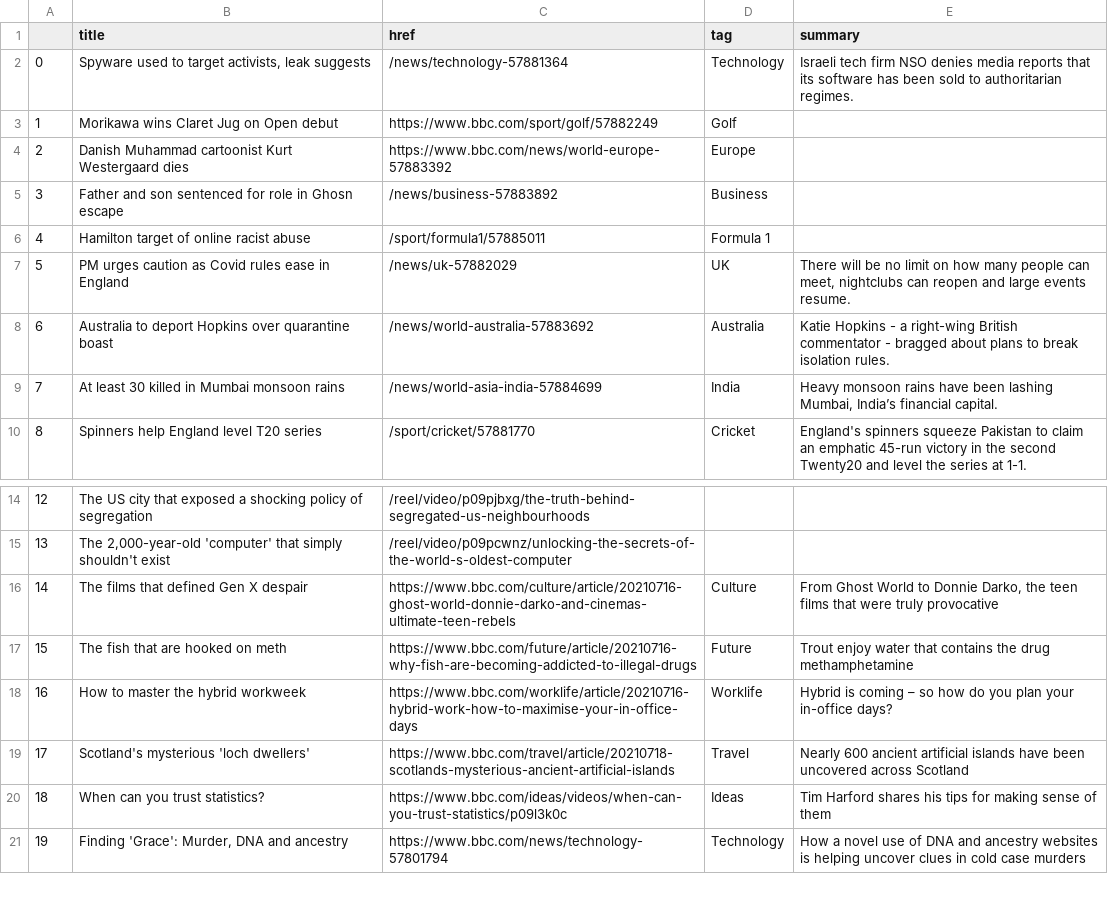
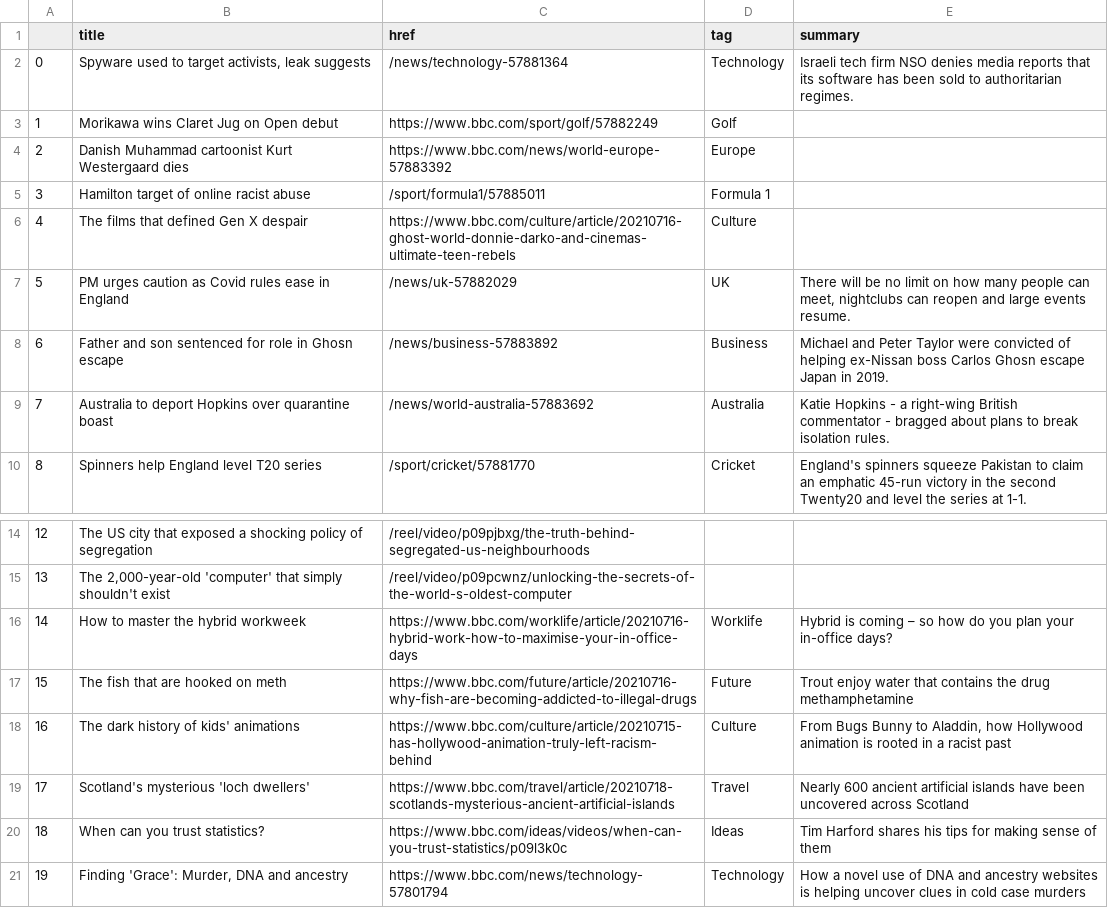
Before and after one commit to ichinichichi/automatic-scraper, a CSV file: bbc-headlines.csv, drawn as a sheet; only a part is shown, gaps mark what is left out; removed rows and columns are numbered as before the commit, all else as after; the diff names each change by its address in the sheet, - before the commit and + after, or states it on an @@ line.

```diff
--- a/bbc-headlines.csv
+++ b/bbc-headlines.csv
-row 5: 3 | Father and son sentenced for role in Ghosn escape | /news/business-57883892 | Business
@@ column A renumbered between rows 5 and 9 @@
+row 6: 4 | The films that defined Gen X despair | https://www.bbc.com/culture/article/20210716-ghost-world-donnie-darko-and-cinemas-ultimate-teen-rebels | Culture
+row 8: 6 | Father and son sentenced for role in Ghosn escape | /news/business-57883892 | Business | Michael and Peter Taylor were convicted of helping ex-Nissan boss Carlos Ghosn escape Japan in 2019.
-row 9: 7 | At least 30 killed in Mumbai monsoon rains | /news/world-asia-india-57884699 | India | Heavy monsoon rains have been lashing Mumbai, India’s financial capital.
-row 16: 14 | The films that defined Gen X despair | https://www.bbc.com/culture/article/20210716-ghost-world-donnie-darko-and-cinemas-ultimate-teen-rebels | Culture | From Ghost World to Donnie Darko, the teen films that were truly provocative
@@ row 18 moved to row 16: 14 @@
+row 18: 16 | The dark history of kids' animations | https://www.bbc.com/culture/article/20210715-has-hollywood-animation-truly-left-racism-behind | Culture | From Bugs Bunny to Aladdin, how Hollywood animation is rooted in a racist past
```
